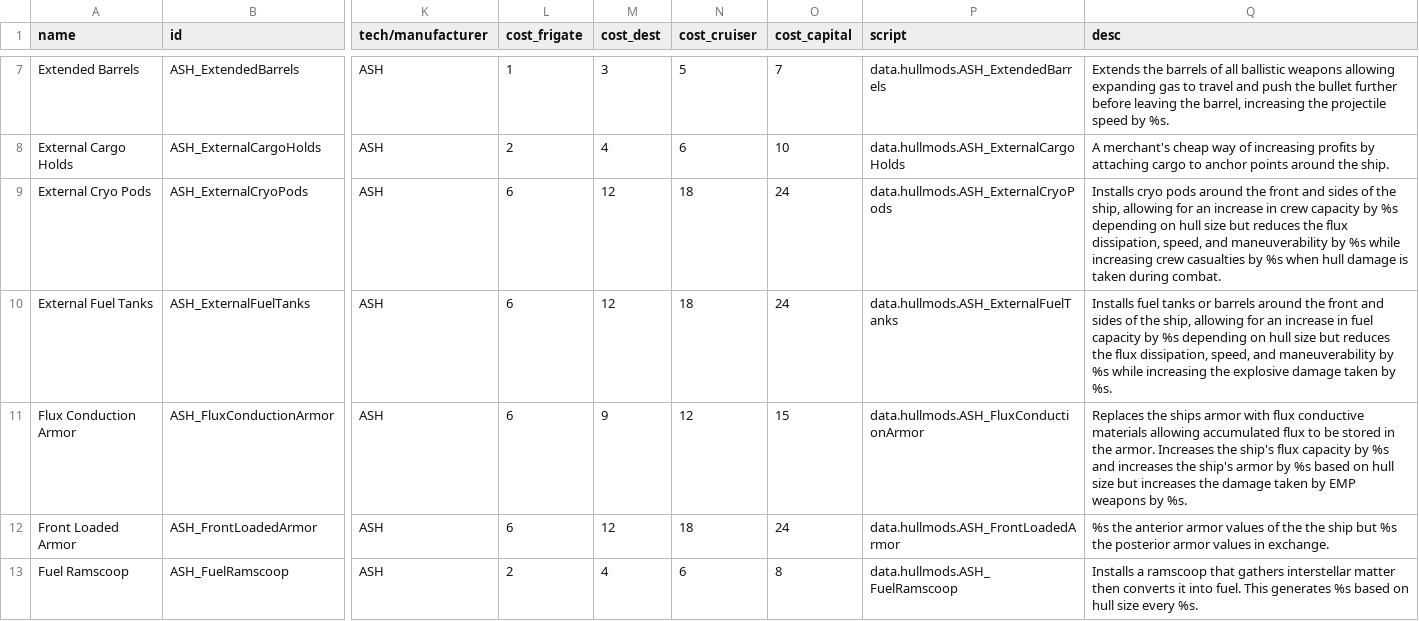
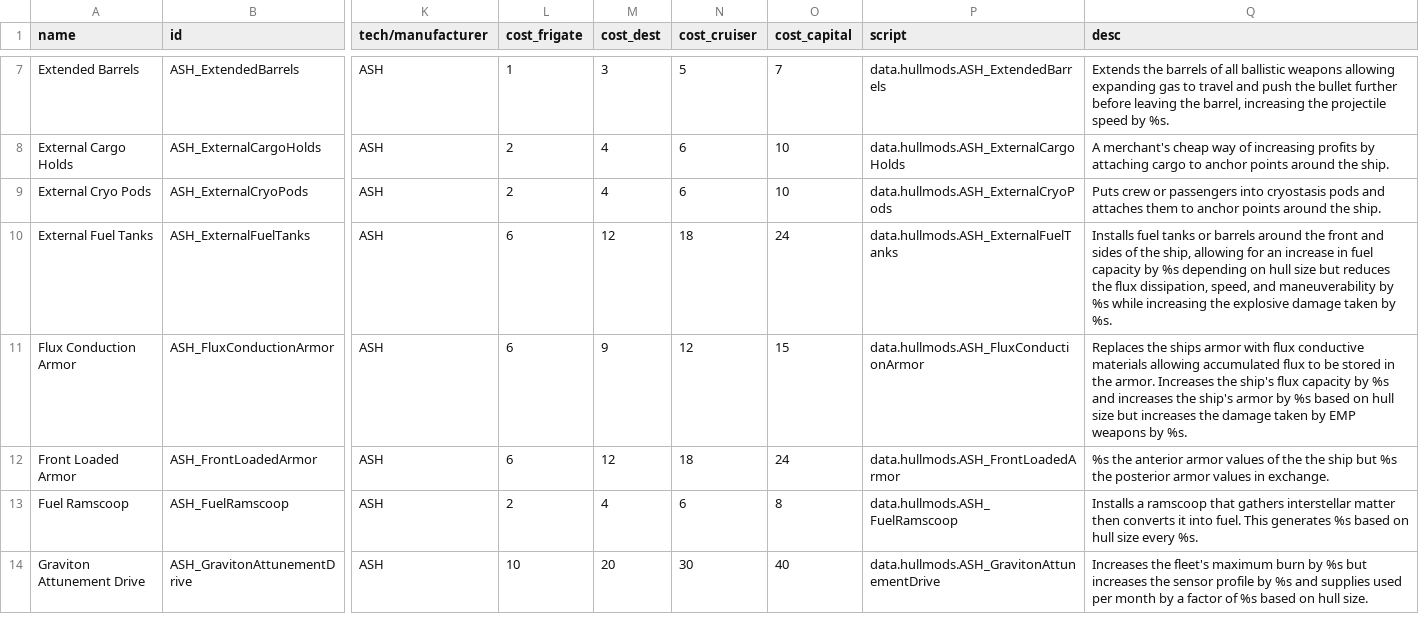
Before and after one commit to AudaxLudos/aptly-simple-hullmods, a CSV file: data/hullmods/hull_mods.csv, drawn as a sheet; only a part is shown, gaps mark what is left out; the shorter side is filled out with more unchanged rows; the diff names each change by its address in the sheet, - before the commit and + after, or states it on an @@ line.

Commit message:
Update ASH_ExternalCryoPods
Update description
Update modifiers to multipliers
Update OP cost to 2/4/6/10 from 6/12/18/24

```diff
--- a/data/hullmods/hull_mods.csv
+++ b/data/hullmods/hull_mods.csv
-L9 (cost_frigate): 6
+L9 (cost_frigate): 2
-M9 (cost_dest): 12
+M9 (cost_dest): 4
-N9 (cost_cruiser): 18
+N9 (cost_cruiser): 6
-O9 (cost_capital): 24
+O9 (cost_capital): 10
-Q9 (desc): Installs cryo pods around the front and sides of the ship, allowing for an increase in crew capacity by %s depending on hull size but reduces the flux dissipation, speed, and maneuverability by %s while increasing crew casualties by %s when hull damage is taken during combat.
+Q9 (desc): Puts crew or passengers into cryostasis pods and attaches them to anchor points around the ship.
```
Also changed, not shown: 2 other files.
